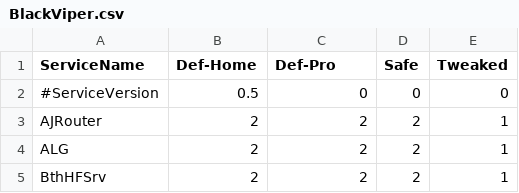
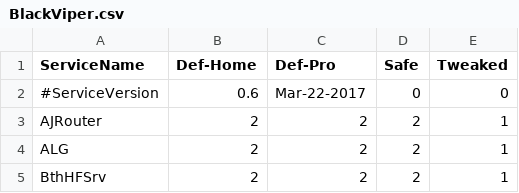
Before and after one commit to madbomb122/BlackViperScript, a CSV file: BlackViper.csv, drawn as a sheet; only a part is shown.

Commit message:
Update BlackViper.csv

```diff
--- a/BlackViper.csv
+++ b/BlackViper.csv
@@ -1,3 +1,3 @@
 ServiceName,Def-Home,Def-Pro,Safe,Tweaked
-#ServiceVersion,0.5,0,0,0
+#ServiceVersion,0.6,"Mar-22-2017",0,0
 AJRouter,2,2,2,1
```
